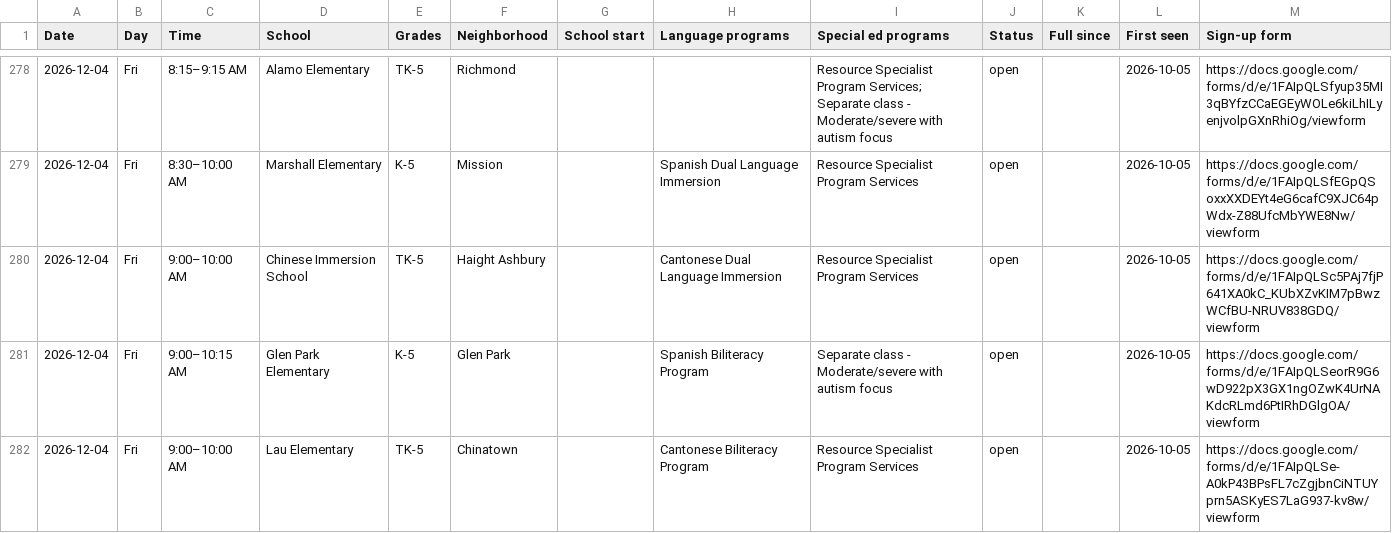
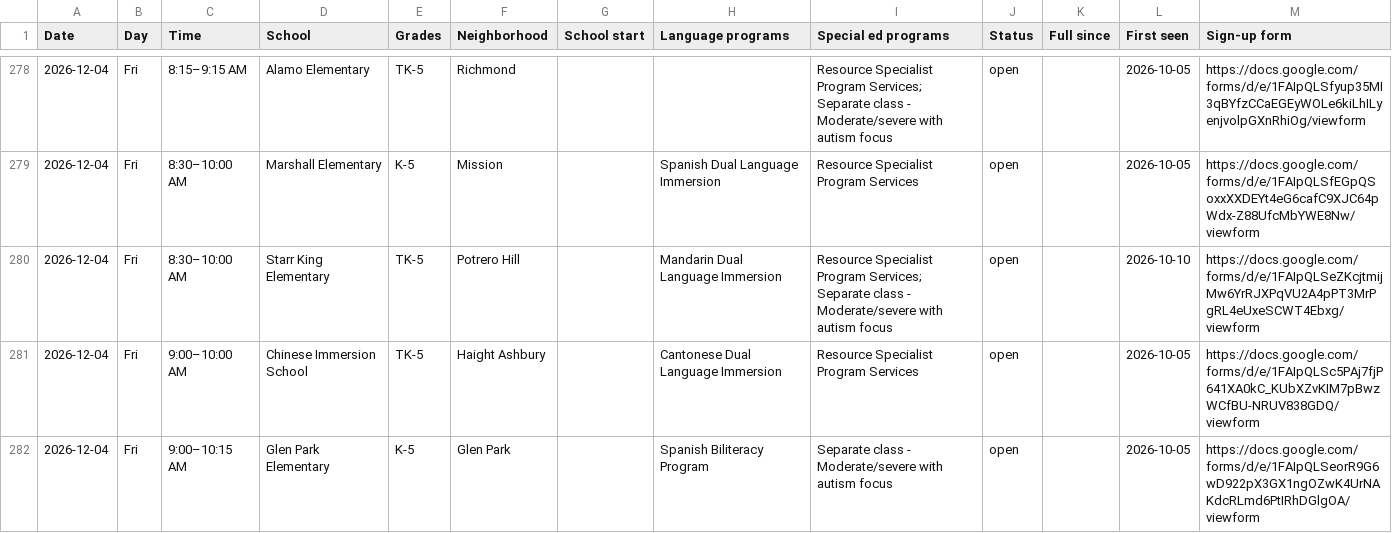
Before and after one commit to queenbirdie/sfusdstuffs, a CSV file: site/data/tours.csv, drawn as a sheet; only a part is shown, gaps mark what is left out; the shorter side is filled out with more unchanged rows; the diff names each change by its address in the sheet, - before the commit and + after, or states it on an @@ line.

```diff
--- a/site/data/tours.csv
+++ b/site/data/tours.csv
+row 280: 2026-12-04 | Fri | 8:30–10:00 AM | Starr King Elementary | TK-5 | Potrero Hill |  | Mandarin Dual Language Immersion | Resource Specialist Program Services; Separate class - Moderate/severe with autism focus | open |  | 2026-10-10 | https://docs.google.com/forms/d/e/1FAIpQLSeZKcjtmijMw6YrRJXPqVU2A4pPT3MrPgRL4eUxeSCWT4Ebxg/viewform
```
Also changed, not shown: 1 other file.
